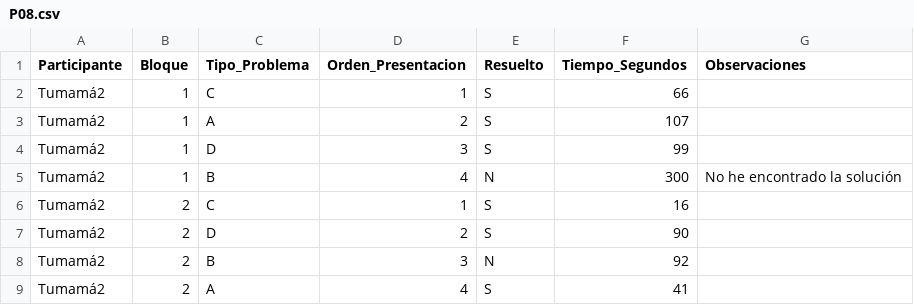
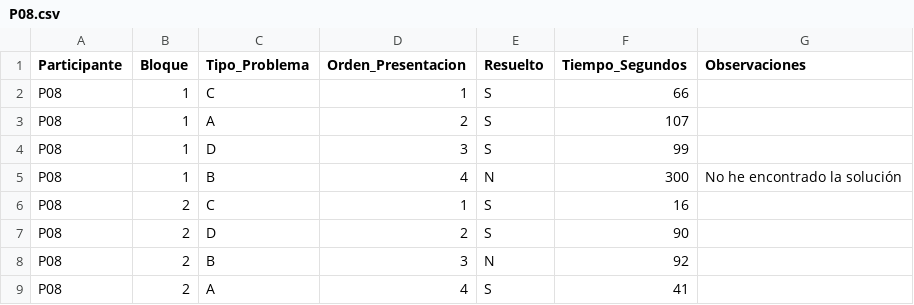
Before and after one commit to andresAmaya288/PEC_UNED_PENSAMIENTO, a CSV file: Respuestas/P08.csv, drawn as a sheet.

```diff
--- a/Respuestas/P08.csv
+++ b/Respuestas/P08.csv
@@ -1,9 +1,9 @@
 Participante,Bloque,Tipo_Problema,Orden_Presentacion,Resuelto,Tiempo_Segundos,Observaciones
-Tumamá2,1,C,1,S,66,""
-Tumamá2,1,A,2,S,107,""
-Tumamá2,1,D,3,S,99,""
-Tumamá2,1,B,4,N,300,"No he encontrado la solución"
-Tumamá2,2,C,1,S,16,""
-Tumamá2,2,D,2,S,90,""
-Tumamá2,2,B,3,N,92,""
-Tumamá2,2,A,4,S,41,""
+P08,1,C,1,S,66,
+P08,1,A,2,S,107,
+P08,1,D,3,S,99,
+P08,1,B,4,N,300,No he encontrado la solución
+P08,2,C,1,S,16,
+P08,2,D,2,S,90,
+P08,2,B,3,N,92,
+P08,2,A,4,S,41,
```
Also changed, not shown: Respuestas/P01.csv, Respuestas/P02.csv, 14 other files.
